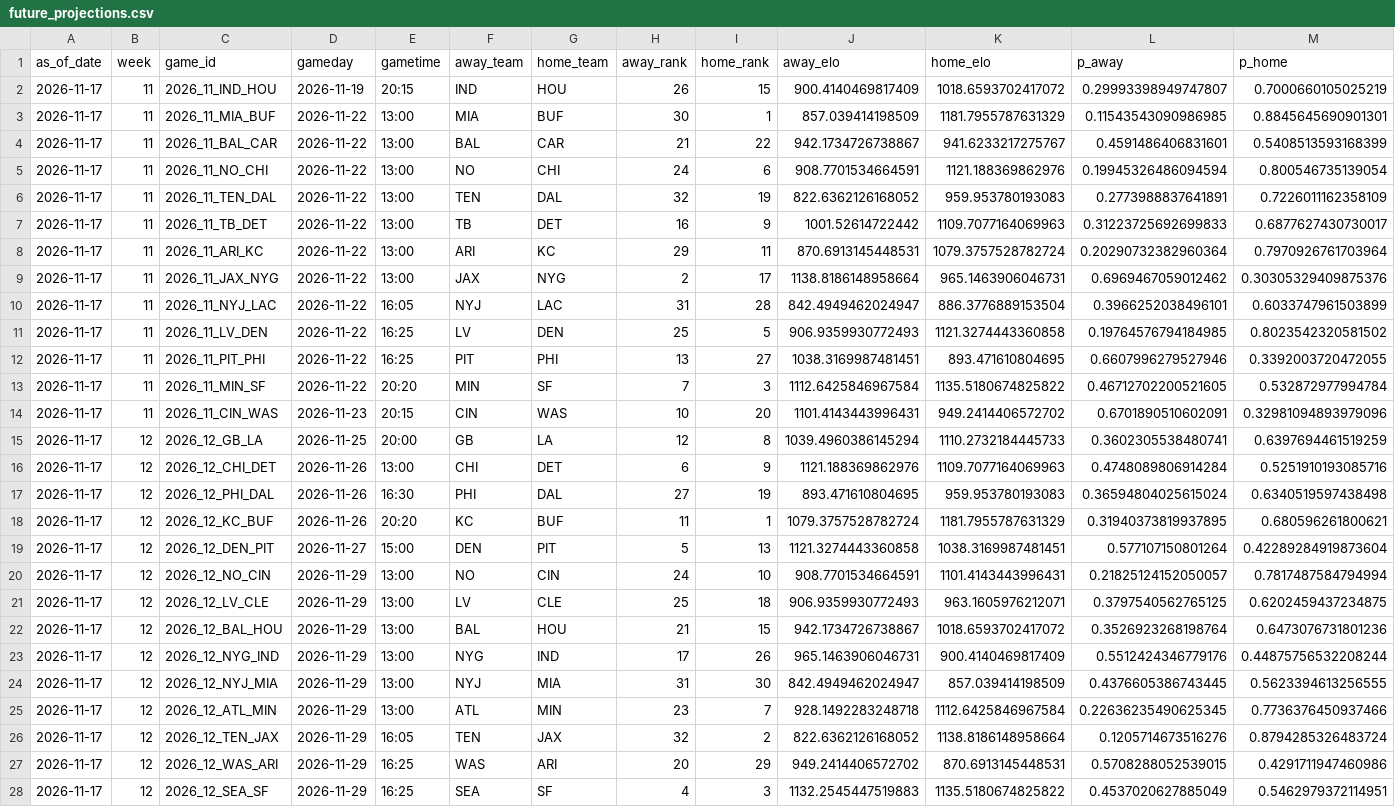
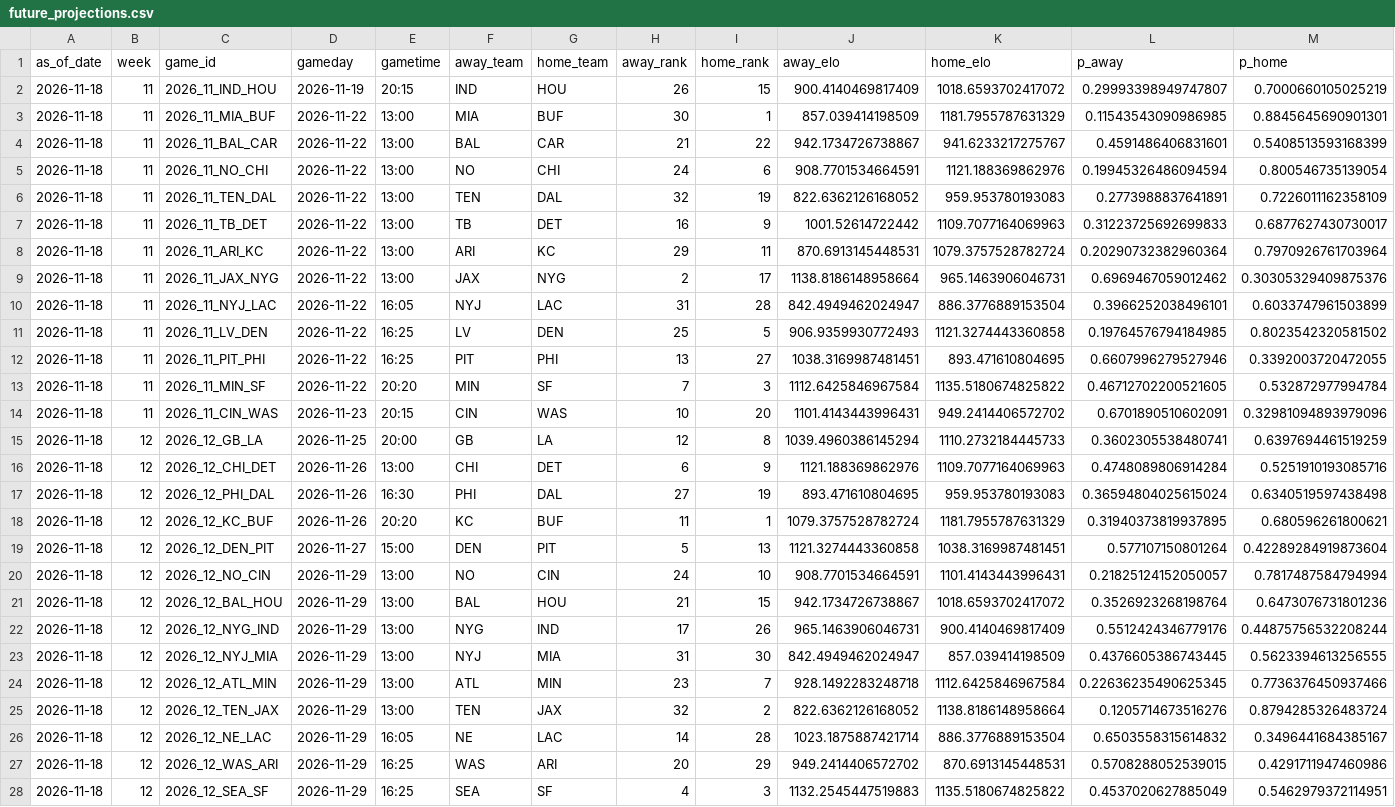
Before and after one commit to schwill2018/nfl_elo_project, a CSV file: future_projections.csv, drawn as a sheet; only a part is shown; removed rows and columns are numbered as before the commit, all else as after; rows hold the shown columns only; the diff covers the shown part only; the diff names each change by its address in the sheet, - before the commit and + after, or states it on an @@ line.

```diff
--- a/future_projections.csv
+++ b/future_projections.csv
-A2:A20 (as_of_date): 2026-11-17
+A2:A20 (as_of_date): 2026-11-18
-row 21: 2026-11-17 | 12 | 2026_12_LV_CLE | 2026-11-29 | 13:00 | LV | CLE | 25 | 18 | 906.9359930772493 | 963.1605976212071 | 0.3797540562765125 | 0.6202459437234875
-A21:A25 (as_of_date): 2026-11-17
+A21:A25 (as_of_date): 2026-11-18
-E25 (gametime): 16:05
+E25 (gametime): 13:00
+row 26: 2026-11-18 | 12 | 2026_12_NE_LAC | 2026-11-29 | 16:05 | NE | LAC | 14 | 28 | 1023.1875887421714 | 886.3776889153504 | 0.6503558315614832 | 0.3496441684385167
-A27:A28 (as_of_date): 2026-11-17
+A27:A28 (as_of_date): 2026-11-18
```
Also changed, not shown: 1 added row, 1 removed row and 94 edited cells elsewhere in this file, historical_predictions.csv, weekly_projections.csv.
